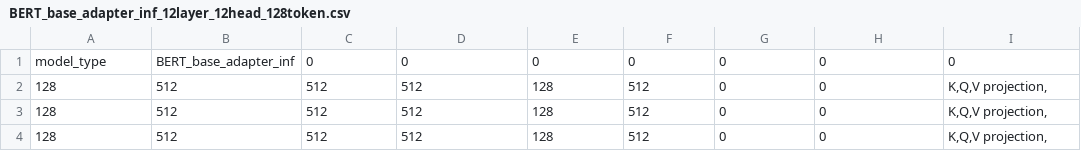
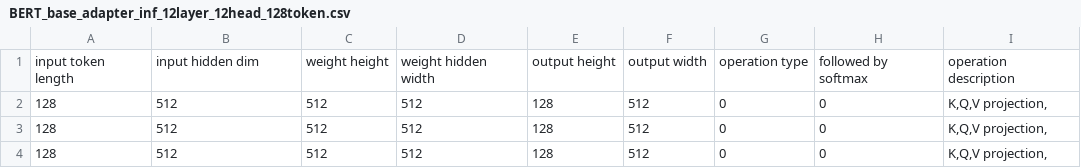
Before and after one commit to NanoX-Lab/3D-CIMlet, a CSV file: models/BERT_base_adapter_inf_12layer_12head_128token.csv, drawn as a sheet; only a part is shown; removed rows and columns are numbered as before the commit, all else as after; the diff names each change by its address in the sheet, - before the commit and + after, or states it on an @@ line.

```diff
--- a/models/BERT_base_adapter_inf_12layer_12head_128token.csv
+++ b/models/BERT_base_adapter_inf_12layer_12head_128token.csv
-row 1: model_type | BERT_base_adapter_inf | 0 | 0 | 0 | 0 | 0 | 0 | 0
+row 1: input token length | input hidden dim | weight height | weight hidden width | output height | output width | operation type | followed by softmax | operation description
```
Also changed, not shown: models/BERT_small_adapter_inf_4layer_4head_32token.csv, models/BERT_small_inf_4layer_4head_32token.csv, 6 other files.
